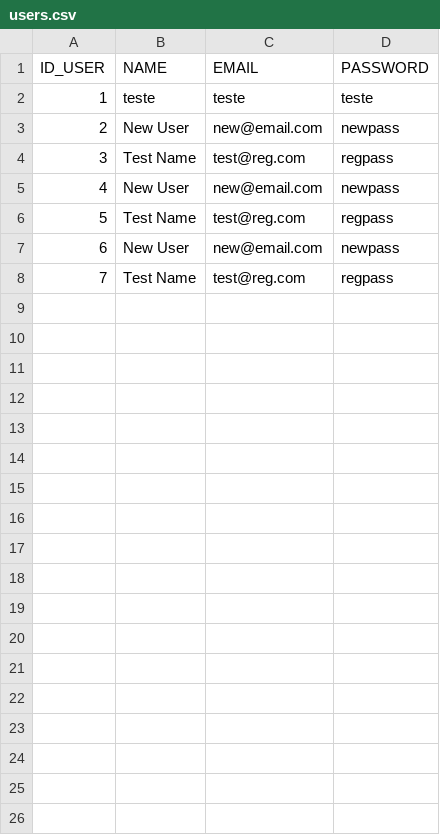
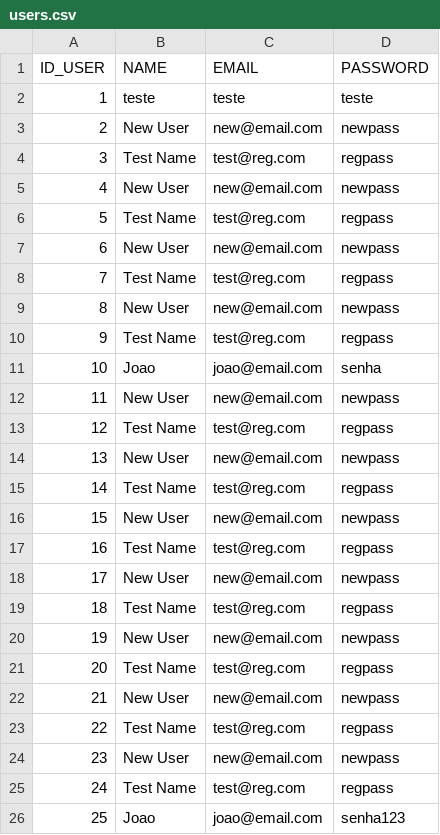
Before and after one commit to jpargentin/bilheteria, a CSV file: code/repositories/users/users.csv, drawn as a sheet; the diff names each change by its address in the sheet, - before the commit and + after, or states it on an @@ line.

```diff
--- a/code/repositories/users/users.csv
+++ b/code/repositories/users/users.csv
+row 9: 8 | New User | new@email.com | newpass
+row 10: 9 | Test Name | test@reg.com | regpass
+row 11: 10 | Joao | joao@email.com | senha
+row 12: 11 | New User | new@email.com | newpass
+row 13: 12 | Test Name | test@reg.com | regpass
+row 14: 13 | New User | new@email.com | newpass
+row 15: 14 | Test Name | test@reg.com | regpass
+row 16: 15 | New User | new@email.com | newpass
+row 17: 16 | Test Name | test@reg.com | regpass
+row 18: 17 | New User | new@email.com | newpass
+row 19: 18 | Test Name | test@reg.com | regpass
+row 20: 19 | New User | new@email.com | newpass
+row 21: 20 | Test Name | test@reg.com | regpass
+row 22: 21 | New User | new@email.com | newpass
+row 23: 22 | Test Name | test@reg.com | regpass
+row 24: 23 | New User | new@email.com | newpass
+row 25: 24 | Test Name | test@reg.com | regpass
+row 26: 25 | Joao | joao@email.com | senha123
```
Also changed, not shown: 3 other files.
